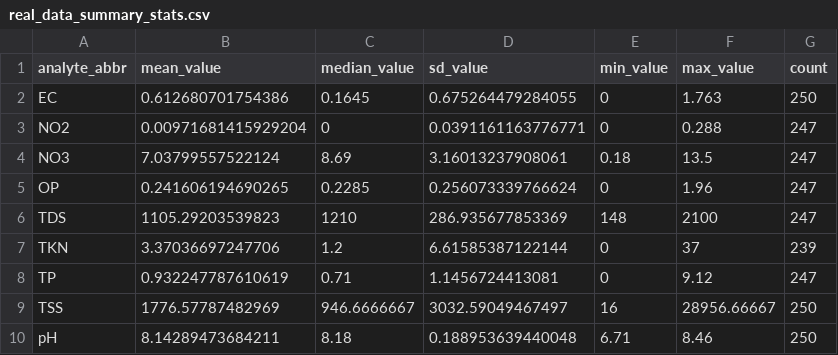
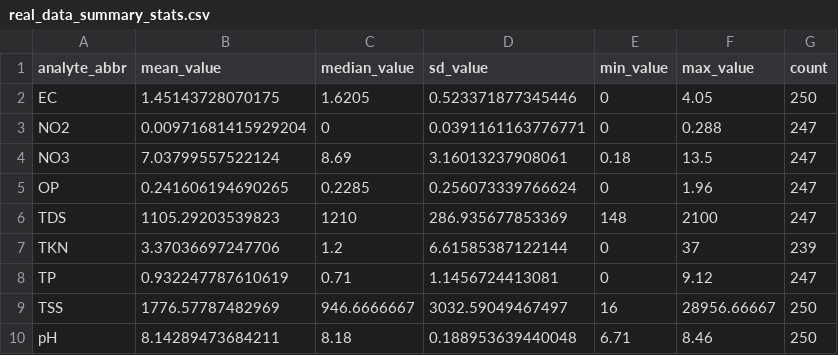
Before and after one commit to ansleybrown1337/bayes-sampler-comparison, a CSV file: 1_data/real_data_summary_stats.csv, drawn as a sheet.

```diff
--- a/1_data/real_data_summary_stats.csv
+++ b/1_data/real_data_summary_stats.csv
@@ -1,3 +1,3 @@
 "analyte_abbr","mean_value","median_value","sd_value","min_value","max_value","count"
-"EC",0.612680701754386,0.1645,0.675264479284055,0,1.763,250
+"EC",1.45143728070175,1.6205,0.523371877345446,0,4.05,250
 "NO2",0.00971681415929204,0,0.0391161163776771,0,0.288,247
```
Also changed, not shown: 3 other files.
